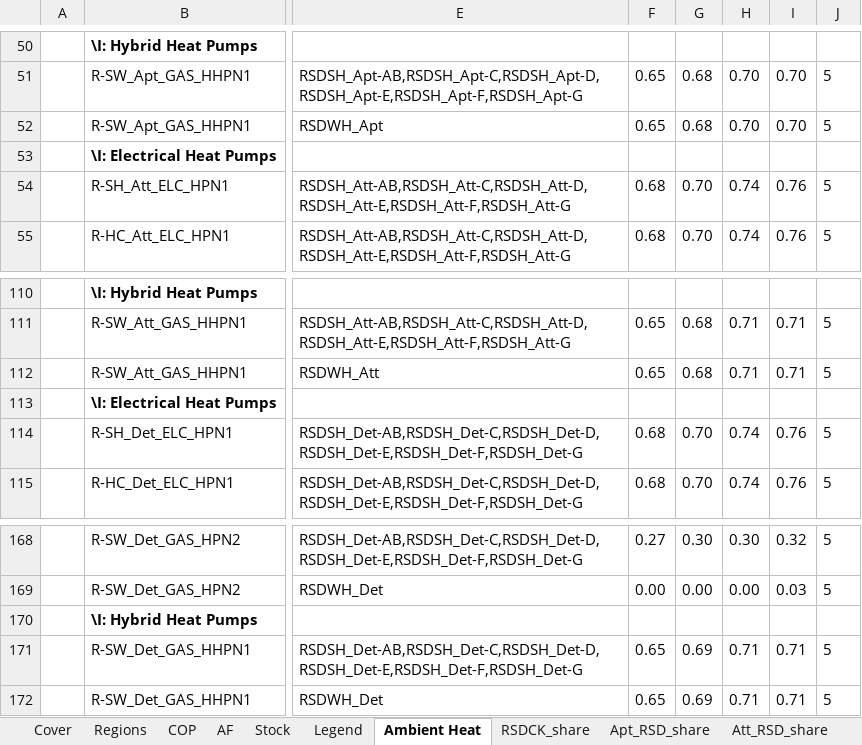
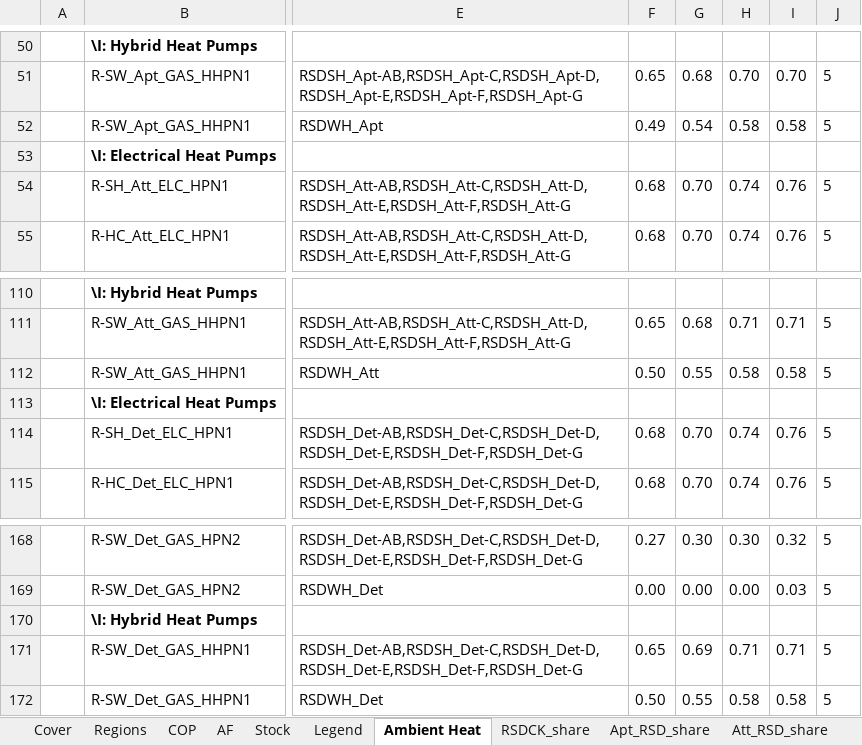
Before and after one commit to ColumbiaUEnergy/times-ireland-model, an Excel workbook: SuppXLS/Scen_B_RSD_UC.xlsx, sheet Ambient Heat, drawn as a sheet; only a part is shown, gaps mark what is left out; values as stored, in another font and other column widths than the file's, no borders; the diff names each change by its address in the sheet, - before the commit and + after, or states it on an @@ line.

Commit message:
Fix broken FLO_SHAR specification for ambient heat

```diff
--- a/SuppXLS/Scen_B_RSD_UC.xlsx (sheet Ambient Heat)
+++ b/SuppXLS/Scen_B_RSD_UC.xlsx (sheet Ambient Heat)
-F52: 0.65
+F52: 0.49
-G52: 0.68
+G52: 0.54
-H52: 0.70
+H52: 0.58
-I52: 0.70
+I52: 0.58
-F112: 0.65
+F112: 0.50
-G112: 0.68
+G112: 0.55
-H112: 0.71
+H112: 0.58
-I112: 0.71
+I112: 0.58
-F172: 0.65
+F172: 0.50
-G172: 0.69
+G172: 0.55
-H172: 0.71
+H172: 0.58
-I172: 0.71
+I172: 0.58
```
Also changed, not shown: sheet COP, formulas that keep their value.
